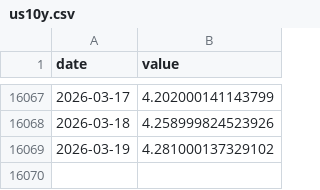
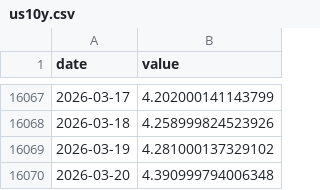
Before and after one commit to kayaozgur/macro-dashboard, a CSV file: data/us10y.csv, drawn as a sheet; only a part is shown, gaps mark what is left out; the diff names each change by its address in the sheet, - before the commit and + after, or states it on an @@ line.

```diff
--- a/data/us10y.csv
+++ b/data/us10y.csv
+row 16070: 2026-03-20 | 4.390999794006348
```
Also changed, not shown: data/dxy.csv, data/oil.csv, 1 other file.
